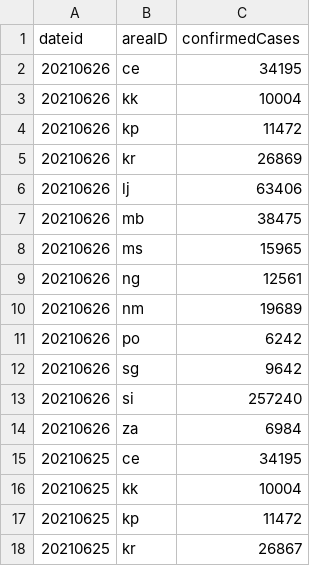
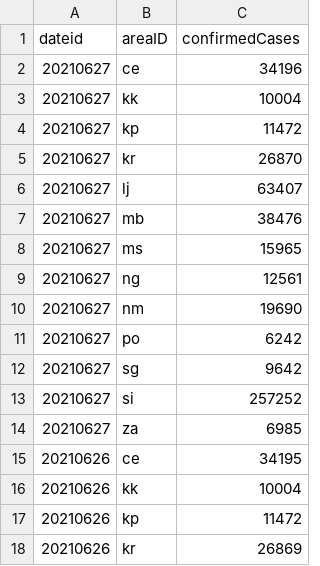
Before and after one commit to RegionMeter/RM_covid19, a CSV file: src/si_sledilnik_region_confirmed.csv, drawn as a sheet; only a part is shown; the shorter side is filled out with more unchanged rows; the diff names each change by its address in the sheet, - before the commit and + after, or states it on an @@ line.

```diff
--- a/src/si_sledilnik_region_confirmed.csv
+++ b/src/si_sledilnik_region_confirmed.csv
+row 2: 20210627 | ce | 34196
+row 3: 20210627 | kk | 10004
+row 4: 20210627 | kp | 11472
+row 5: 20210627 | kr | 26870
+row 6: 20210627 | lj | 63407
+row 7: 20210627 | mb | 38476
+row 8: 20210627 | ms | 15965
+row 9: 20210627 | ng | 12561
+row 10: 20210627 | nm | 19690
+row 11: 20210627 | po | 6242
+row 12: 20210627 | sg | 9642
+row 13: 20210627 | si | 257252
+row 14: 20210627 | za | 6985
```
Also changed, not shown: src/si_sledilnik_deceased.csv, src/si_sledilnik_region_active.csv.
